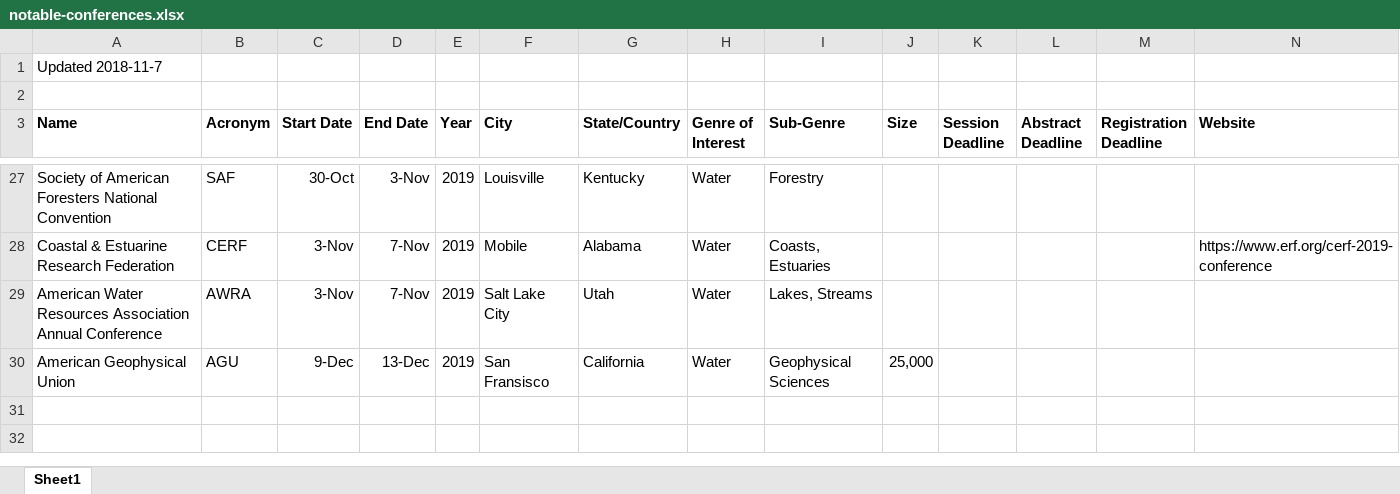
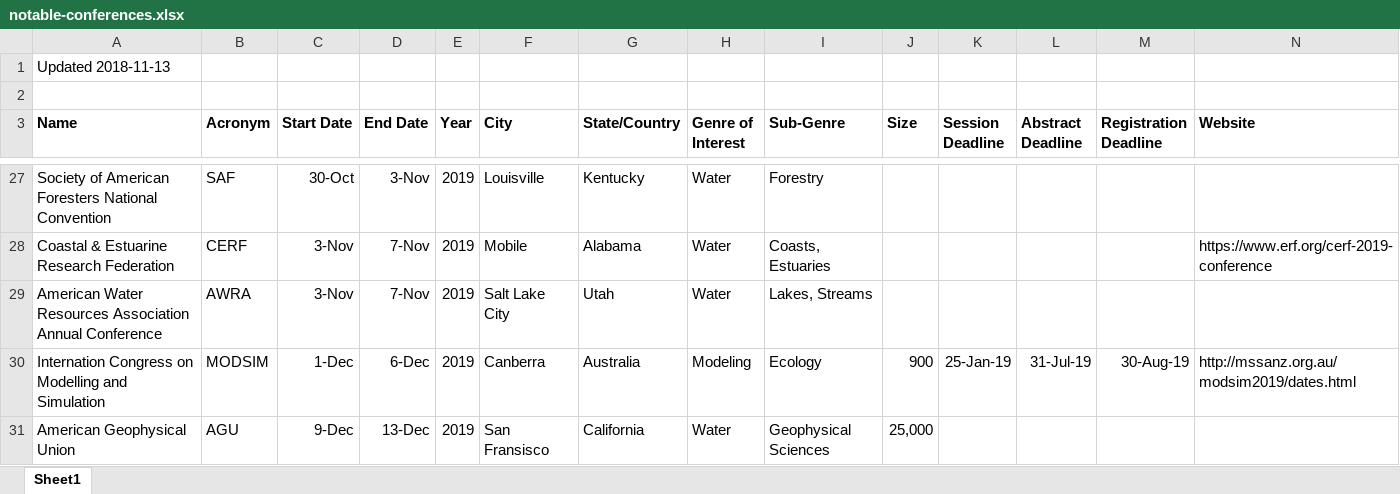
Before and after one commit to blbarnhart/notable-conferences, an Excel workbook: notable-conferences.xlsx, sheet Sheet1, drawn as a sheet; only a part is shown, gaps mark what is left out; values as stored, in another font and other column widths than the file's, no borders; rows hold the shown columns only; the diff names each change by its address in the sheet, - before the commit and + after, or states it on an @@ line.

Commit message:
Added MODSIM2019

```diff
--- a/notable-conferences.xlsx (sheet Sheet1)
+++ b/notable-conferences.xlsx (sheet Sheet1)
-A1 (Name): Updated 2018-11-7
+A1 (Name): Updated 2018-11-13
+row 30: Internation Congress on Modelling and Simulation | MODSIM | 1-Dec | 6-Dec | 2019 | Canberra | Australia | Modeling | Ecology | 900 | 25-Jan-19 | 31-Jul-19 | 30-Aug-19 | http://mssanz.org.au/modsim2019/dates.html
```
